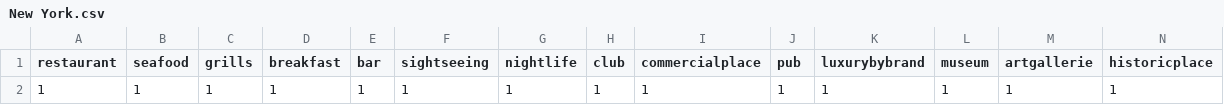
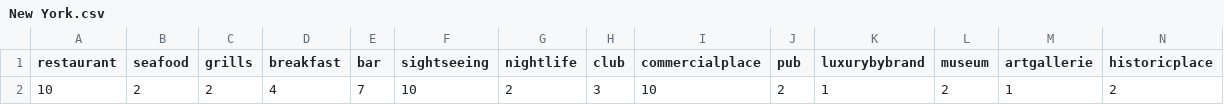
Before and after one commit to stanleyycheung/hacktheJourney, a CSV file: csv/New York.csv, drawn as a sheet; only a part is shown; removed rows and columns are numbered as before the commit, all else as after; rows hold the shown columns only; the diff names each change by its address in the sheet, - before the commit and + after, or states it on an @@ line.

```diff
--- a/csv/New York.csv
+++ b/csv/New York.csv
-row 2: 1 | 1 | 1 | 1 | 1 | 1 | 1 | 1 | 1 | 1 | 1 | 1 | 1 | 1
+row 2: 10 | 2 | 2 | 4 | 7 | 10 | 2 | 3 | 10 | 2 | 1 | 2 | 1 | 2
```
Also changed, not shown: csv/Bangalore.csv, csv/Barcelona.csv, 9 other files.
